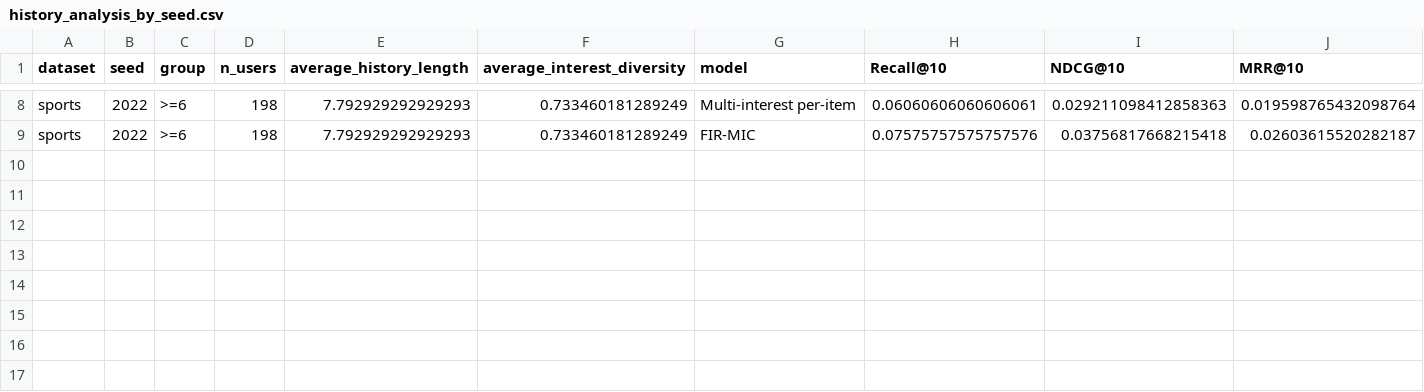
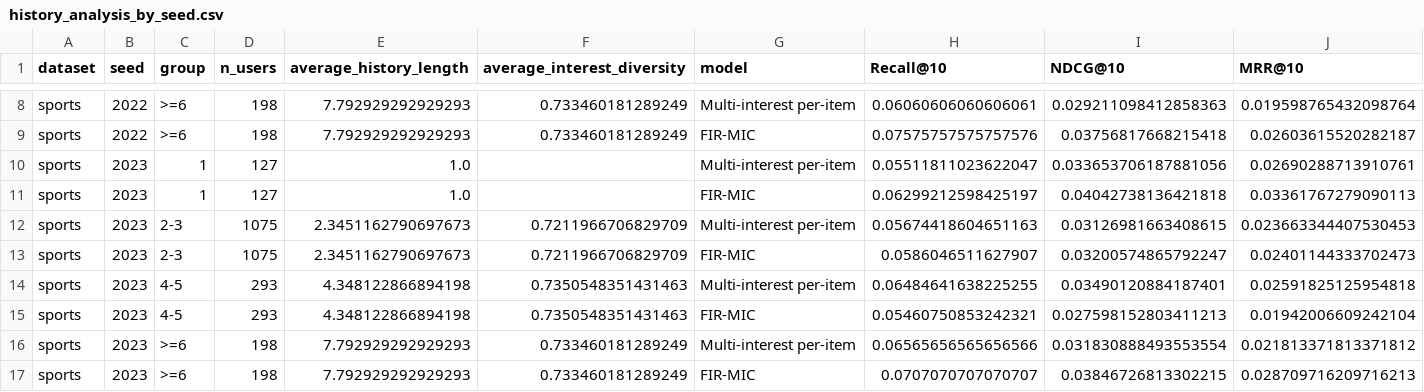
Before and after one commit to 1101909/FIR-MIC-MMREC-Cold, a CSV file: results/rq3/sports/history_analysis_by_seed.csv, drawn as a sheet; only a part is shown, gaps mark what is left out; rows hold the shown columns only; the diff names each change by its address in the sheet, - before the commit and + after, or states it on an @@ line.

```diff
--- a/results/rq3/sports/history_analysis_by_seed.csv
+++ b/results/rq3/sports/history_analysis_by_seed.csv
+row 10: sports | 2023 | 1 | 127 | 1.0 |  | Multi-interest per-item | 0.05511811023622047 | 0.033653706187881056 | 0.02690288713910761
+row 11: sports | 2023 | 1 | 127 | 1.0 |  | FIR-MIC | 0.06299212598425197 | 0.04042738136421818 | 0.03361767279090113
+row 12: sports | 2023 | 2-3 | 1075 | 2.3451162790697673 | 0.7211966706829709 | Multi-interest per-item | 0.05674418604651163 | 0.03126981663408615 | 0.023663344407530453
+row 13: sports | 2023 | 2-3 | 1075 | 2.3451162790697673 | 0.7211966706829709 | FIR-MIC | 0.0586046511627907 | 0.03200574865792247 | 0.02401144333702473
+row 14: sports | 2023 | 4-5 | 293 | 4.348122866894198 | 0.7350548351431463 | Multi-interest per-item | 0.06484641638225255 | 0.03490120884187401 | 0.02591825125954818
+row 15: sports | 2023 | 4-5 | 293 | 4.348122866894198 | 0.7350548351431463 | FIR-MIC | 0.05460750853242321 | 0.027598152803411213 | 0.01942006609242104
+row 16: sports | 2023 | >=6 | 198 | 7.792929292929293 | 0.733460181289249 | Multi-interest per-item | 0.06565656565656566 | 0.031830888493553554 | 0.021813371813371812
+row 17: sports | 2023 | >=6 | 198 | 7.792929292929293 | 0.733460181289249 | FIR-MIC | 0.0707070707070707 | 0.03846726813302215 | 0.028709716209716213
```
Also changed, not shown: results/controlled_content/training_log.csv, results/evidence/statistical_significance.csv, 57 other files.
